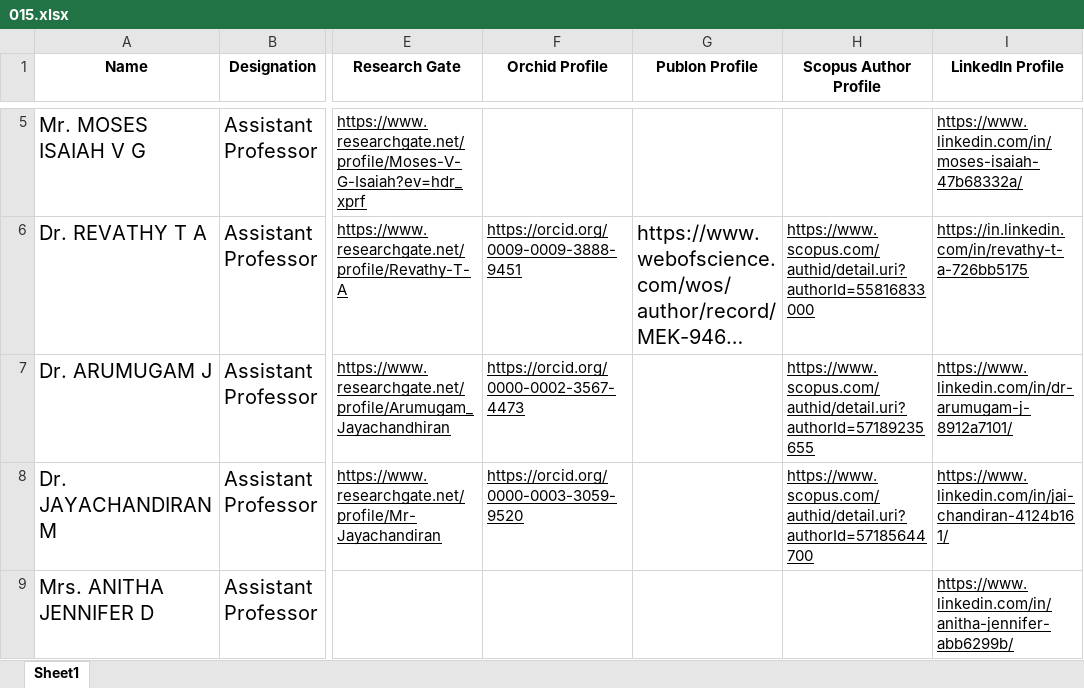
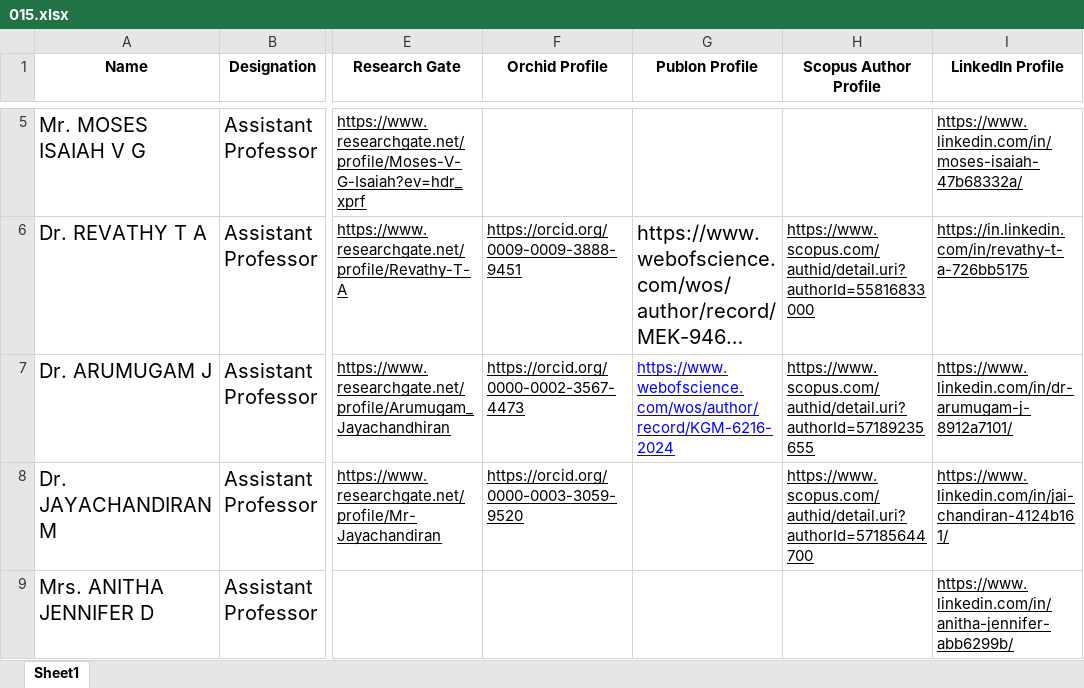
Before and after one commit to Web-Developer-VEC/VEC_Web_Engine, an Excel workbook: docs/STAFF-DATA/015.xlsx, sheet Sheet1, drawn as a sheet; only a part is shown, gaps mark what is left out; long unchanged cells end in …; values as stored, in another font and other column widths than the file's, no borders; the diff names each change by its address in the sheet, - before the commit and + after, or states it on an @@ line.

```diff
--- a/docs/STAFF-DATA/015.xlsx (sheet Sheet1)
+++ b/docs/STAFF-DATA/015.xlsx (sheet Sheet1)
-G7 (Publon Profile): (empty)
+G7 (Publon Profile): https://www.webofscience.com/wos/author/record/KGM-6216-2024
```
Also changed, not shown: 15 other files.
